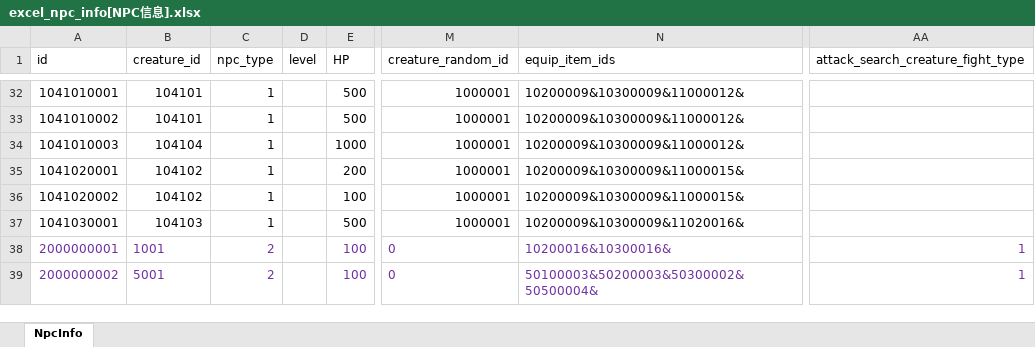
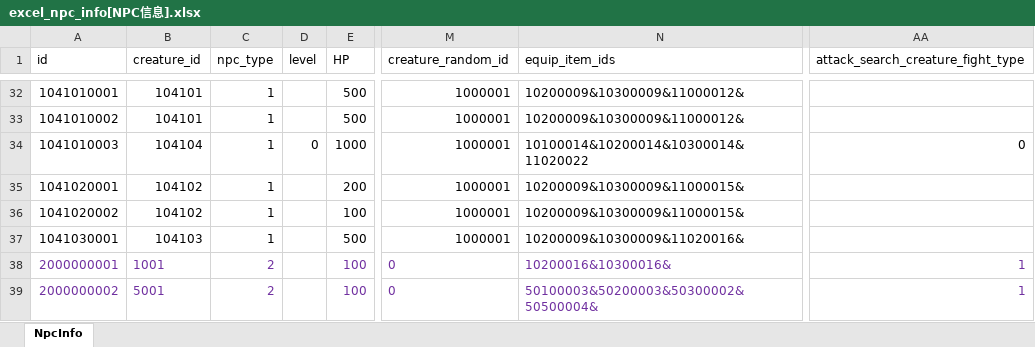
Before and after one commit to wobushiren79/DemonLordRoguelike, an Excel workbook: Demon Lord Roguelike/Assets/Data/Excel/excel_npc_info[NPC信息].xlsx, sheet NpcInfo, drawn as a sheet; only a part is shown, gaps mark what is left out; values as stored, in another font and other column widths than the file's, no borders; the diff names each change by its address in the sheet, - before the commit and + after, or states it on an @@ line.

```diff
--- a/Demon Lord Roguelike/Assets/Data/Excel/excel_npc_info[NPC信息].xlsx (sheet NpcInfo)
+++ b/Demon Lord Roguelike/Assets/Data/Excel/excel_npc_info[NPC信息].xlsx (sheet NpcInfo)
-D34 (level): (empty)
+D34 (level): 0
-N34 (equip_item_ids): 10200009&10300009&11000012&
+N34 (equip_item_ids): 10100014&10200014&10300014&11020022
-AA34: (empty)
+AA34: 0
```
Also changed, not shown: Demon Lord Roguelike/Assets/Data/Excel/excel_attackmode_info[攻击方式].xlsx, Demon Lord Roguelike/Assets/Data/Excel/excel_effect_info[粒子信息].xlsx, 16 other files.
